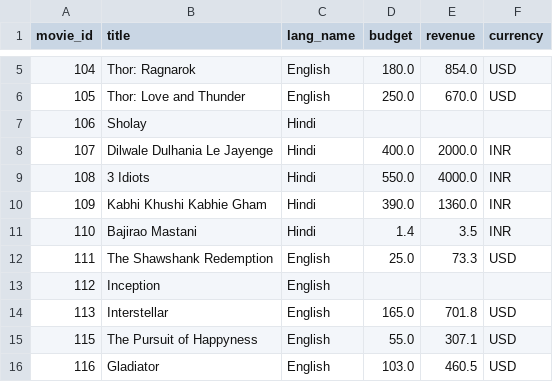
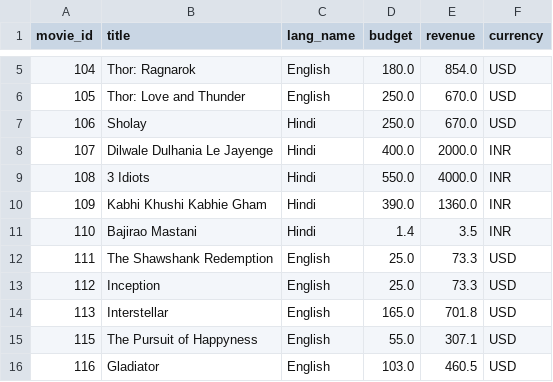
Before and after one commit to SoRaz049/Lesson, a CSV file: final_complete_sata.csv, drawn as a sheet; only a part is shown, gaps mark what is left out.

```diff
--- a/final_complete_sata.csv
+++ b/final_complete_sata.csv
@@ -6,3 +6,3 @@ movie_id,title,lang_name,budget,revenue,currency
 105,Thor: Love and Thunder ,English,250.0,670.0,USD
-106,Sholay,Hindi,,,
+106,Sholay,Hindi,250.0,670.0,USD
 107,Dilwale Dulhania Le Jayenge,Hindi,400.0,2000.0,INR
@@ -12,3 +12,3 @@ movie_id,title,lang_name,budget,revenue,currency
 111,The Shawshank Redemption,English,25.0,73.3,USD
-112,Inception,English,,,
+112,Inception,English,25.0,73.3,USD
 113,Interstellar,English,165.0,701.8,USD
```
Also changed, not shown: 1 other file.
